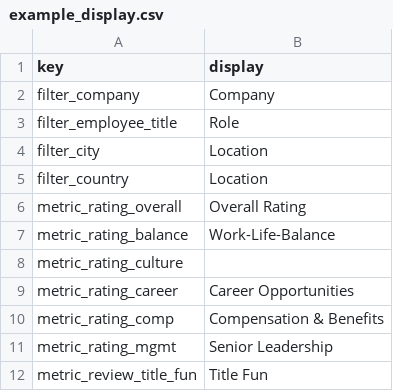
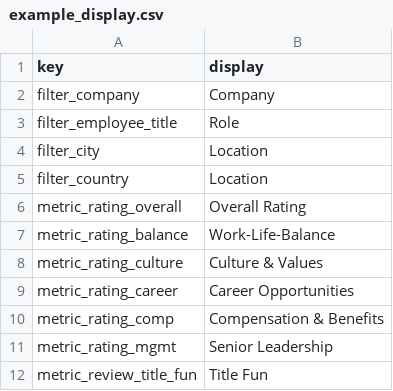
Before and after one commit to tobiaskauer/nokia-twin, a CSV file: import/example_display.csv, drawn as a sheet.

Commit message:
dynamic tables
Feature: dynamic tables passed via url
Display: Visualisation margin
Display: Put legend on top
Display: thinner lines
Display: Add Label to y axis
If number of metrics is above 10, use dropdown
Event text overlay at the bottom

```diff
--- a/import/example_display.csv
+++ b/import/example_display.csv
@@ -7,3 +7,3 @@ metric_rating_overall,Overall Rating
 metric_rating_balance,Work-Life-Balance
-metric_rating_culture,
+metric_rating_culture,Culture & Values
 metric_rating_career,Career Opportunities
```
Also changed, not shown: 14 other files.
